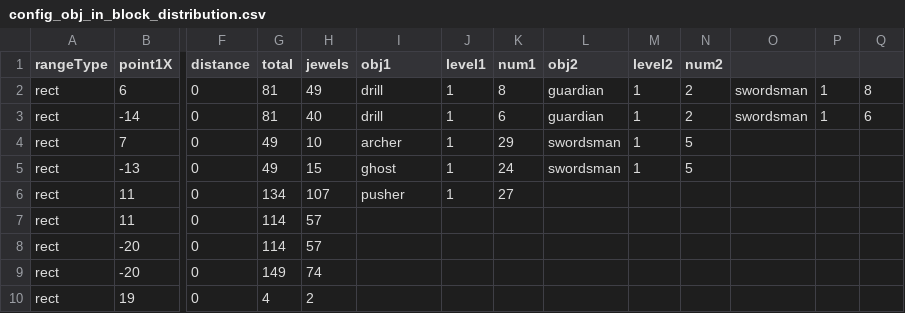
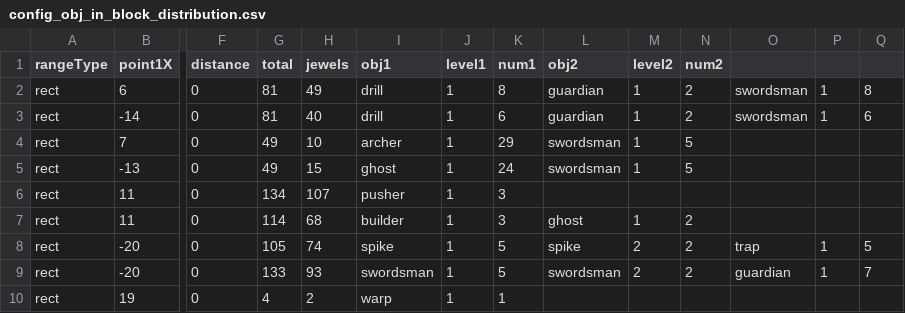
Before and after one commit to dko5ki23t/box_pusher, a CSV file: assets/texts/config_obj_in_block_distribution.csv, drawn as a sheet; only a part is shown, gaps mark what is left out; the diff covers the shown part only; the diff names each change by its address in the sheet, - before the commit and + after, or states it on an @@ line.

```diff
--- a/assets/texts/config_obj_in_block_distribution.csv
+++ b/assets/texts/config_obj_in_block_distribution.csv
-K6 (num1): 27
+K6 (num1): 3
-H7 (jewels): 57
+H7 (jewels): 68
-I7 (obj1): (empty)
+I7 (obj1): builder
-J7:J10 (level1): (empty)
+J7:J10 (level1): 1
-K7 (num1): (empty)
+K7 (num1): 3
-L7 (obj2): (empty)
+L7 (obj2): ghost
-M7 (level2): (empty)
+M7 (level2): 1
-N7:N9 (num2): (empty)
+N7:N9 (num2): 2
-G8 (total): 114
+G8 (total): 105
-H8 (jewels): 57
+H8 (jewels): 74
-I8 (obj1): (empty)
+I8 (obj1): spike
-K8:K9 (num1): (empty)
+K8:K9 (num1): 5
-L8 (obj2): (empty)
+L8 (obj2): spike
-M8:M9 (level2): (empty)
+M8:M9 (level2): 2
-O8: (empty)
+O8: trap
-P8:P9: (empty)
+P8:P9: 1
-Q8: (empty)
+Q8: 5
-G9 (total): 149
+G9 (total): 133
-H9 (jewels): 74
+H9 (jewels): 93
-I9 (obj1): (empty)
+I9 (obj1): swordsman
-L9 (obj2): (empty)
+L9 (obj2): swordsman
-O9: (empty)
+O9: guardian
-Q9: (empty)
+Q9: 7
-I10 (obj1): (empty)
+I10 (obj1): warp
-K10 (num1): (empty)
+K10 (num1): 1
```
Also changed, not shown: 22 edited cells elsewhere in this file, assets/texts/config_block_floor_distribution.csv, assets/texts/config_block_floor_map.csv, 4 other files.
